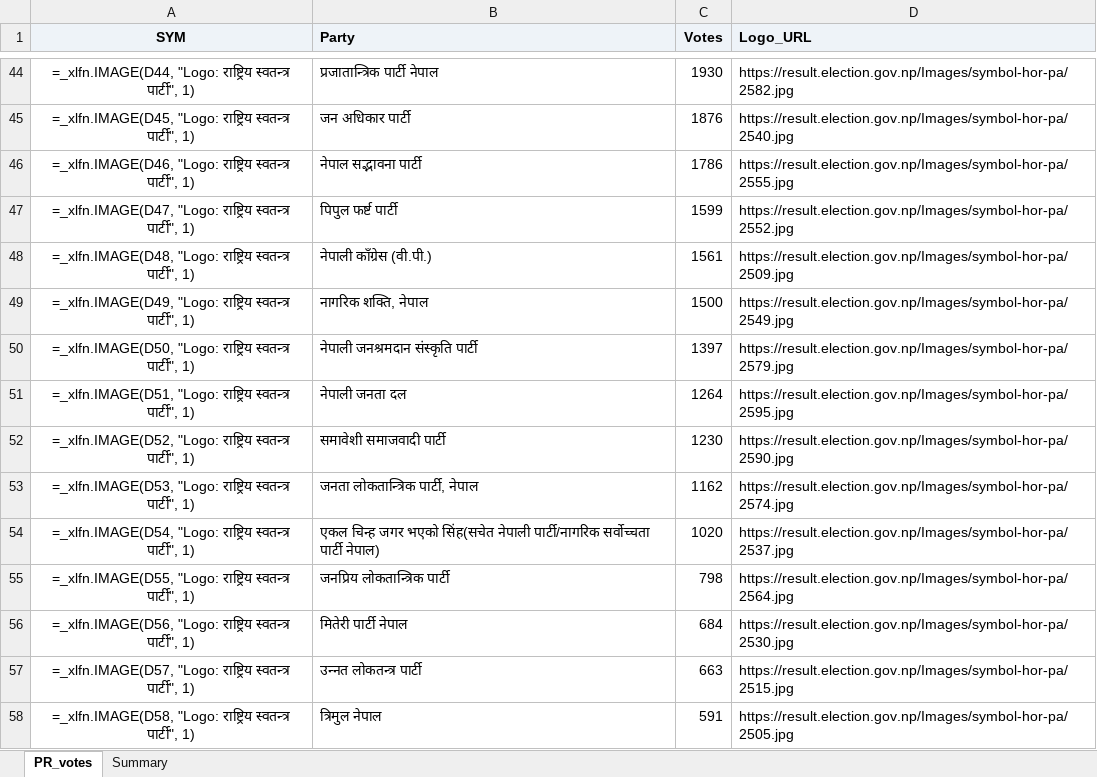
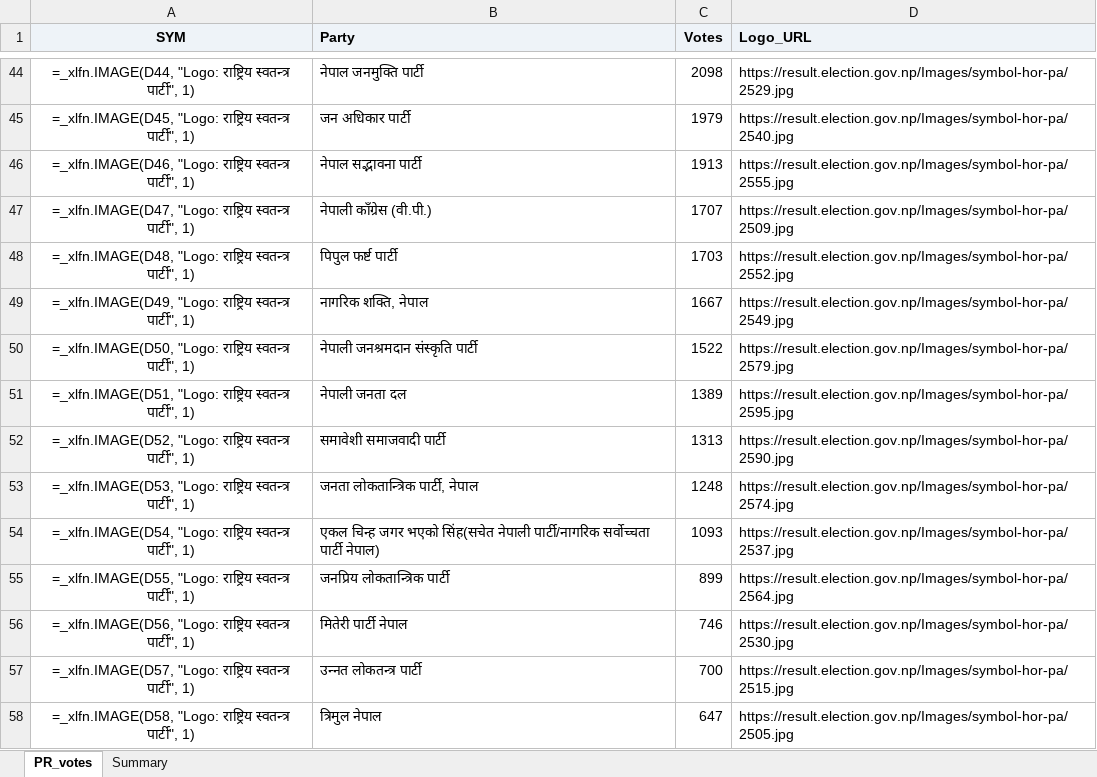
Before and after one commit to bikalpghimire/election-PR, an Excel workbook: pr_votes.xlsx, sheet PR_votes, drawn as a sheet; only a part is shown, gaps mark what is left out; values as stored, in another font and other column widths than the file's, no borders; formulas without a stored value are shown as written; the diff covers the shown part only; the diff names each change by its address in the sheet, - before the commit and + after, or states it on an @@ line.

```diff
--- a/pr_votes.xlsx (sheet PR_votes)
+++ b/pr_votes.xlsx (sheet PR_votes)
-B44 (Party): प्रजातान्त्रिक पार्टी नेपाल
+B44 (Party): नेपाल जनमुक्ति पार्टी
-C44 (Votes): 1930
+C44 (Votes): 2098
-D44 (Logo_URL): https://result.election.gov.np/Images/symbol-hor-pa/2582.jpg
+D44 (Logo_URL): https://result.election.gov.np/Images/symbol-hor-pa/2529.jpg
-C45 (Votes): 1876
+C45 (Votes): 1979
-C46 (Votes): 1786
+C46 (Votes): 1913
-B47 (Party): पिपुल फर्ष्ट पार्टी
+B47 (Party): नेपाली काँग्रेस (वी.पी.)
-C47 (Votes): 1599
+C47 (Votes): 1707
-D47 (Logo_URL): https://result.election.gov.np/Images/symbol-hor-pa/2552.jpg
+D47 (Logo_URL): https://result.election.gov.np/Images/symbol-hor-pa/2509.jpg
-B48 (Party): नेपाली काँग्रेस (वी.पी.)
+B48 (Party): पिपुल फर्ष्ट पार्टी
-C48 (Votes): 1561
+C48 (Votes): 1703
-D48 (Logo_URL): https://result.election.gov.np/Images/symbol-hor-pa/2509.jpg
+D48 (Logo_URL): https://result.election.gov.np/Images/symbol-hor-pa/2552.jpg
-C49 (Votes): 1500
+C49 (Votes): 1667
-C50 (Votes): 1397
+C50 (Votes): 1522
-C51 (Votes): 1264
+C51 (Votes): 1389
-C52 (Votes): 1230
+C52 (Votes): 1313
-C53 (Votes): 1162
+C53 (Votes): 1248
-C54 (Votes): 1020
+C54 (Votes): 1093
-C55 (Votes): 798
+C55 (Votes): 899
-C56 (Votes): 684
+C56 (Votes): 746
-C57 (Votes): 663
+C57 (Votes): 700
-C58 (Votes): 591
+C58 (Votes): 647
```
Also changed, not shown: 62 edited cells elsewhere in this sheet, 1 other file.
